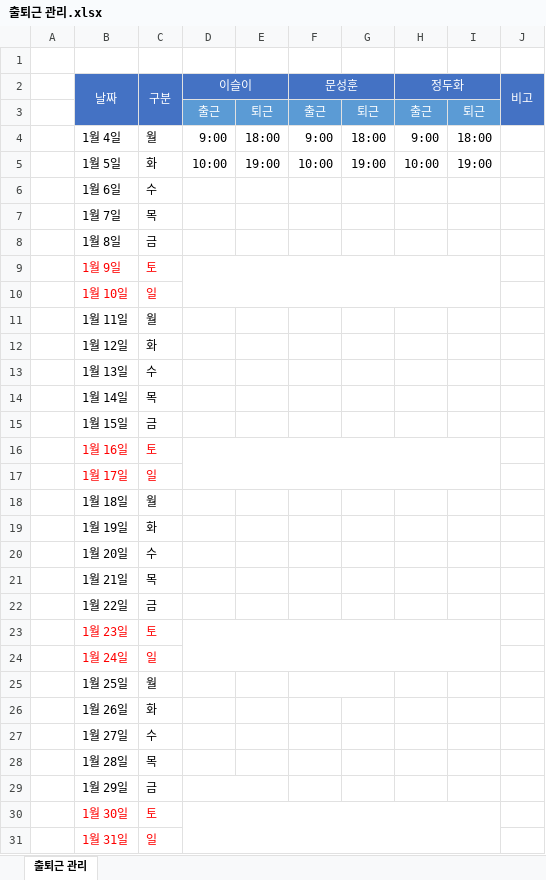
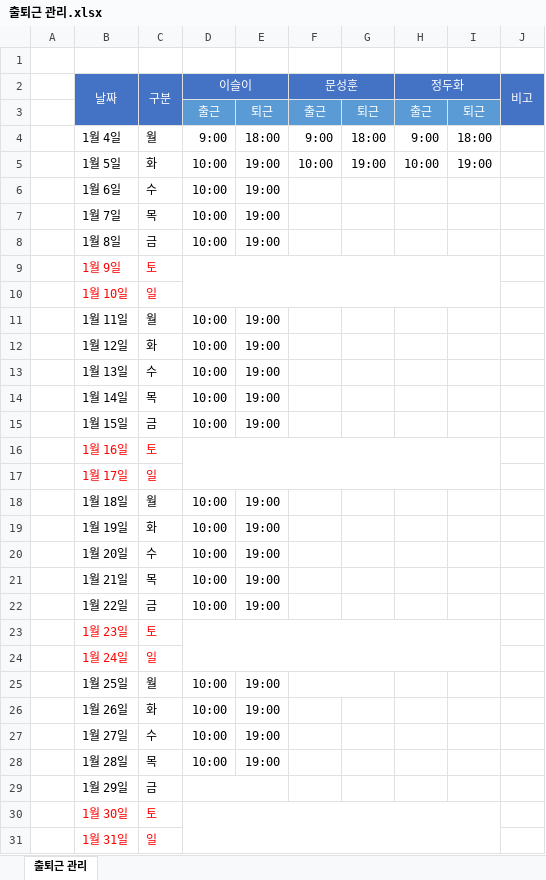
Before and after one commit to Seyiul/joyfunlab-internship-2021h1, an Excel workbook: docs/출퇴근 관리.xlsx, sheet 출퇴근 관리, drawn as a sheet; only a part is shown; values as stored, in another font and other column widths than the file's, no borders; the diff names each change by its address in the sheet, - before the commit and + after, or states it on an @@ line.

Commit message:
Update 출퇴근 관리.xlsx

```diff
--- a/docs/출퇴근 관리.xlsx (sheet 출퇴근 관리)
+++ b/docs/출퇴근 관리.xlsx (sheet 출퇴근 관리)
-D6:D8 (이슬이): (empty)
+D6:D8 (이슬이): 10:00
-E6:E8: (empty)
+E6:E8: 19:00
-D11:D15 (이슬이): (empty)
+D11:D15 (이슬이): 10:00
-E11:E15: (empty)
+E11:E15: 19:00
-D18:D22 (이슬이): (empty)
+D18:D22 (이슬이): 10:00
-E18:E22: (empty)
+E18:E22: 19:00
-D25:D28 (이슬이): (empty)
+D25:D28 (이슬이): 10:00
-E25:E28: (empty)
+E25:E28: 19:00
```
